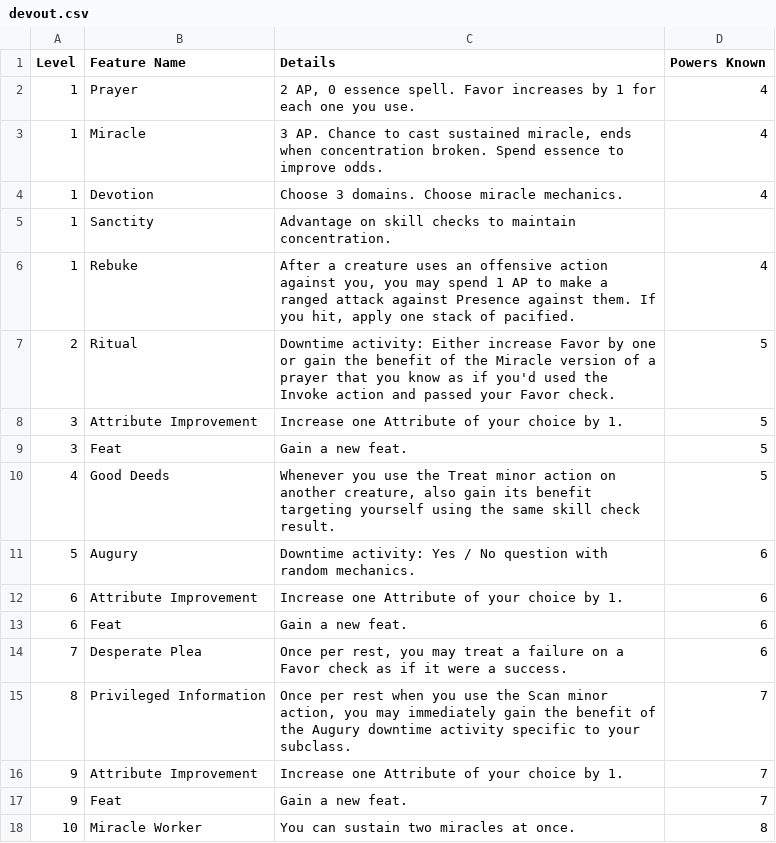
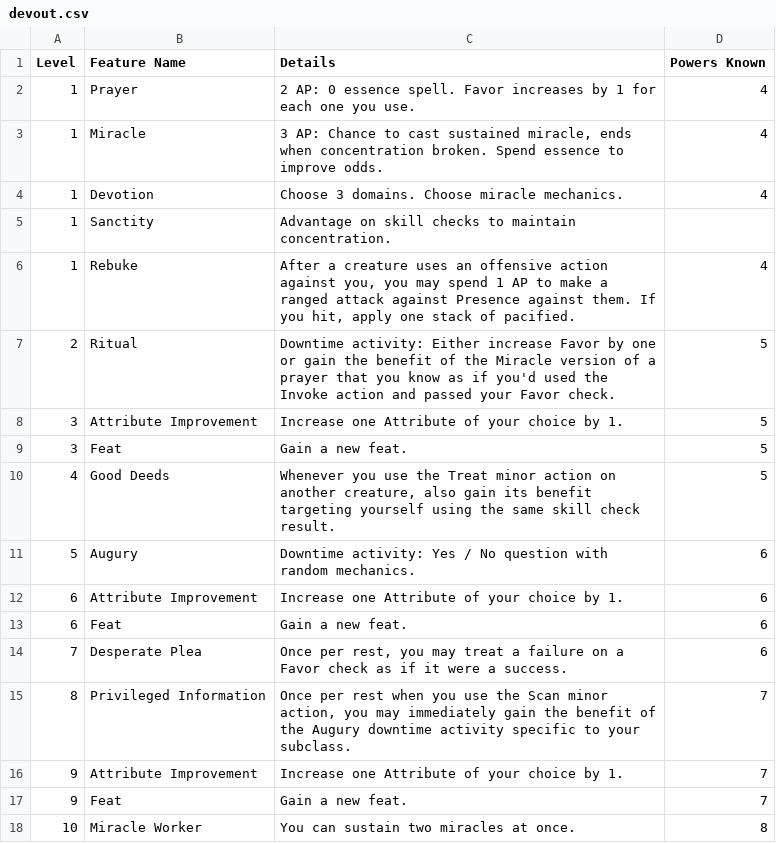
Before and after one commit to Leafwing-Studios/fonts-of-power, a CSV file: docs/src/character-options/classes/devout.csv, drawn as a sheet.

Commit message:
Formatting

```diff
--- a/docs/src/character-options/classes/devout.csv
+++ b/docs/src/character-options/classes/devout.csv
@@ -1,4 +1,4 @@
 Level,Feature Name,Details,Powers Known
-1,Prayer,"2 AP, 0 essence spell. Favor increases by 1 for each one you use.",4
-1,Miracle,"3 AP. Chance to cast sustained miracle, ends when concentration broken. Spend essence to improve odds.",4
+1,Prayer,"2 AP: 0 essence spell. Favor increases by 1 for each one you use.",4
+1,Miracle,"3 AP: Chance to cast sustained miracle, ends when concentration broken. Spend essence to improve odds.",4
 1,Devotion,Choose 3 domains. Choose miracle mechanics.,4
```
